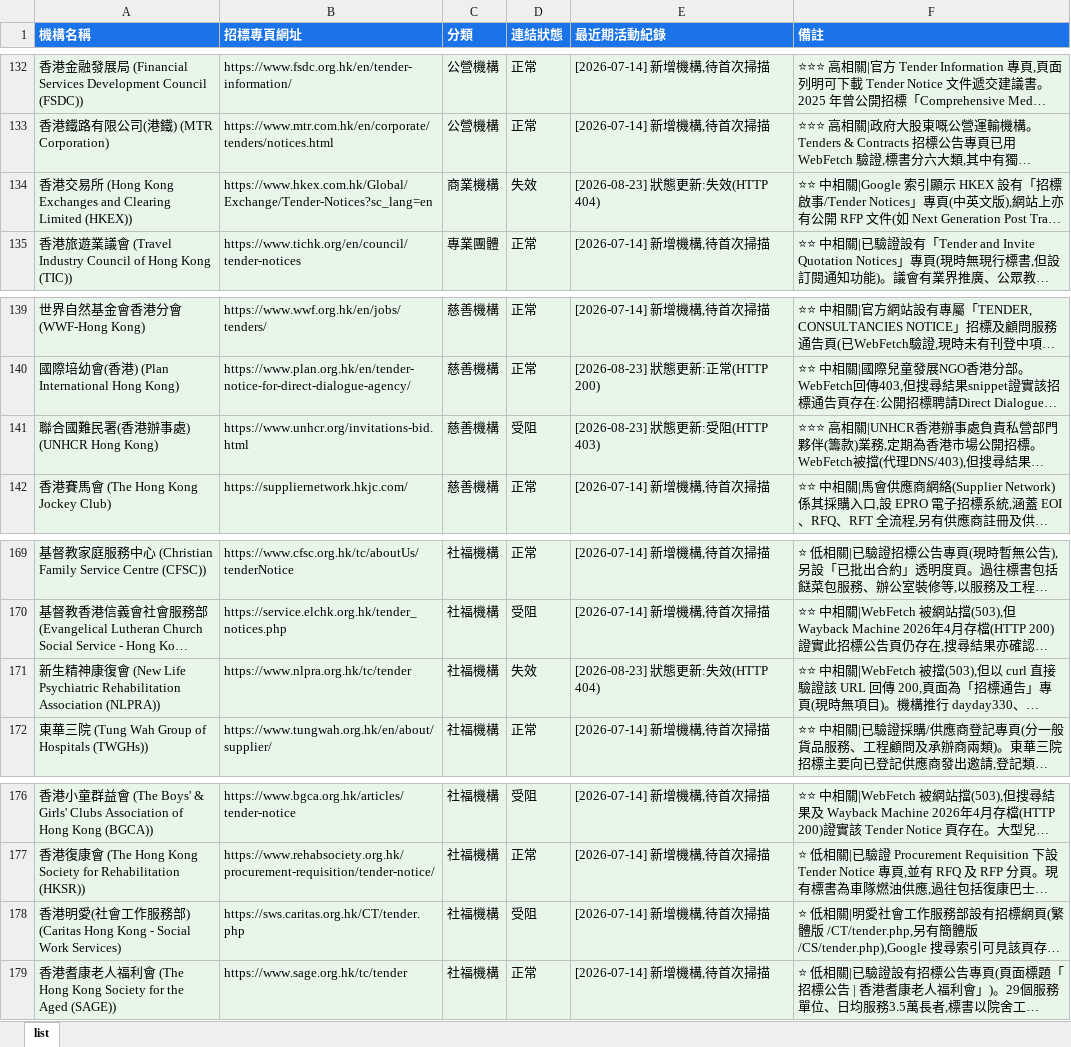
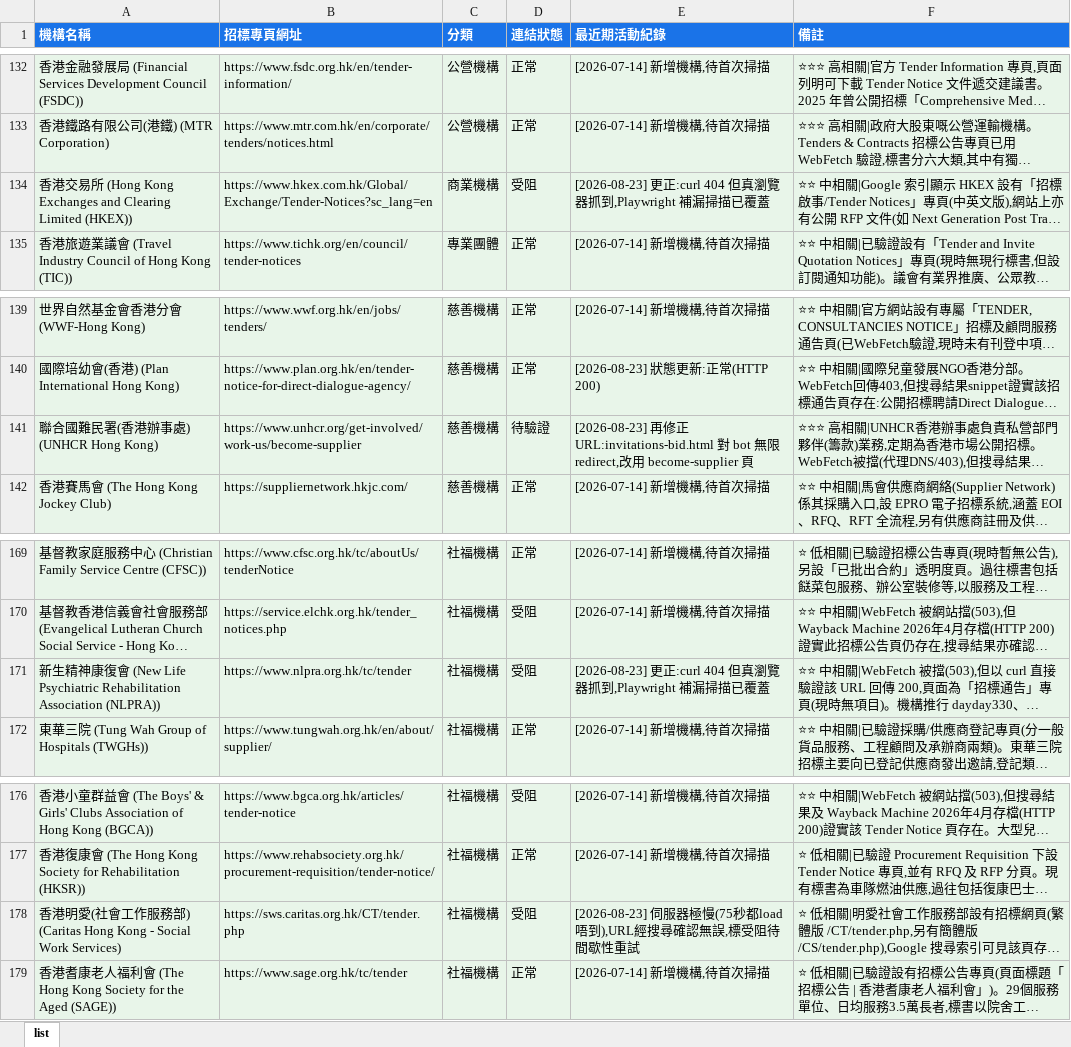
Before and after one commit to SSHKLTD/autotender, an Excel workbook: data/Tender_Organisations.xlsx, sheet list, drawn as a sheet; only a part is shown, gaps mark what is left out; long unchanged cells end in …; values as stored, in another font and other column widths than the file's, no borders; the diff names each change by its address in the sheet, - before the commit and + after, or states it on an @@ line.

```diff
--- a/data/Tender_Organisations.xlsx (sheet list)
+++ b/data/Tender_Organisations.xlsx (sheet list)
-D134 (連結狀態): 失效
+D134 (連結狀態): 受阻
-E134 (最近期活動紀錄): [2026-08-23] 狀態更新:失效(HTTP 404)
+E134 (最近期活動紀錄): [2026-08-23] 更正:curl 404 但真瀏覽器抓到,Playwright 補漏掃描已覆蓋
-B141 (招標專頁網址): https://www.unhcr.org/invitations-bid.html
+B141 (招標專頁網址): https://www.unhcr.org/get-involved/work-us/become-supplier
-D141 (連結狀態): 受阻
+D141 (連結狀態): 待驗證
-E141 (最近期活動紀錄): [2026-08-23] 狀態更新:受阻(HTTP 403)
+E141 (最近期活動紀錄): [2026-08-23] 再修正URL:invitations-bid.html 對 bot 無限redirect,改用 become-supplier 頁
-D171 (連結狀態): 失效
+D171 (連結狀態): 受阻
-E171 (最近期活動紀錄): [2026-08-23] 狀態更新:失效(HTTP 404)
+E171 (最近期活動紀錄): [2026-08-23] 更正:curl 404 但真瀏覽器抓到,Playwright 補漏掃描已覆蓋
-E178 (最近期活動紀錄): [2026-07-14] 新增機構,待首次掃描
+E178 (最近期活動紀錄): [2026-08-23] 伺服器極慢(75秒都load唔到),URL經搜尋確認無誤,標受阻待間歇性重試
```
Also changed, not shown: 1 other file.
